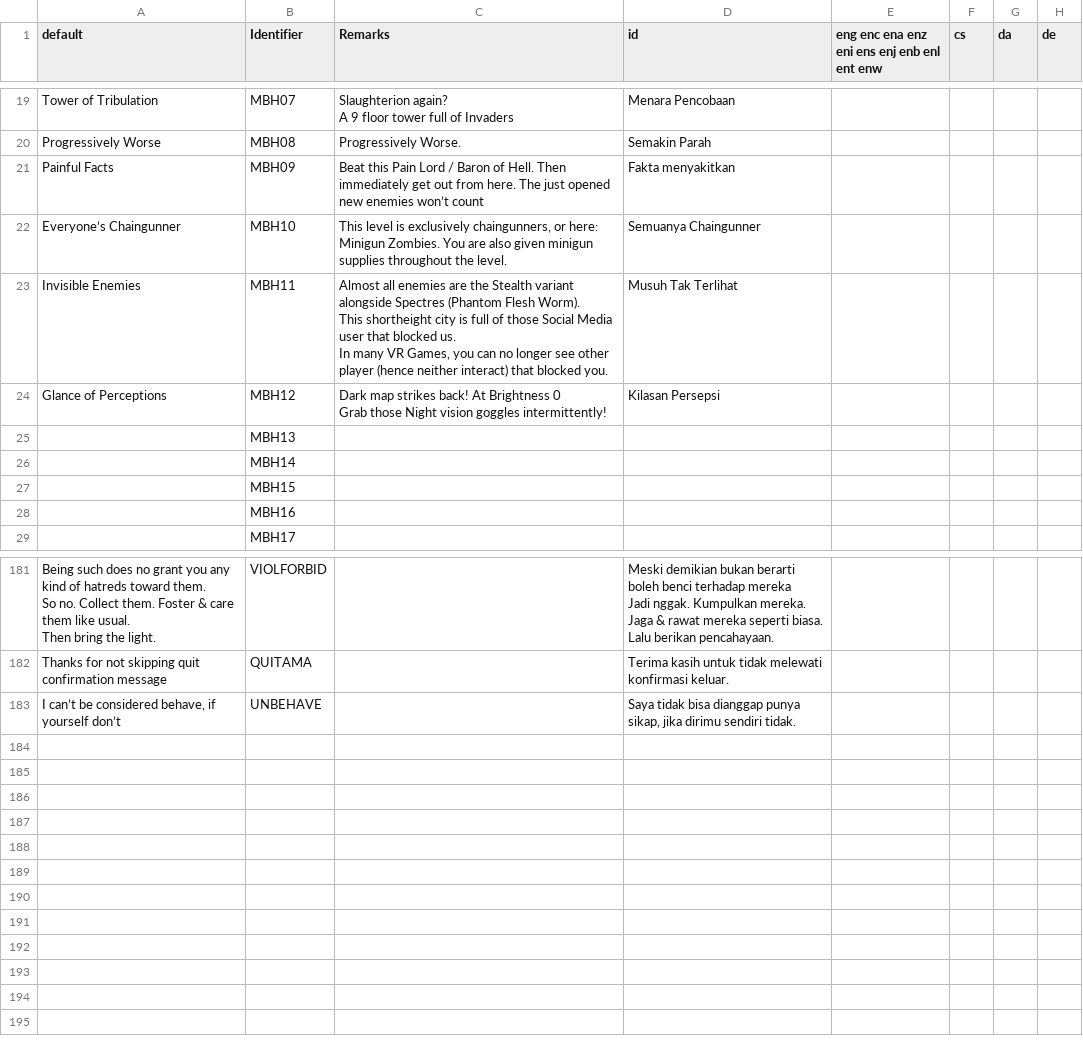
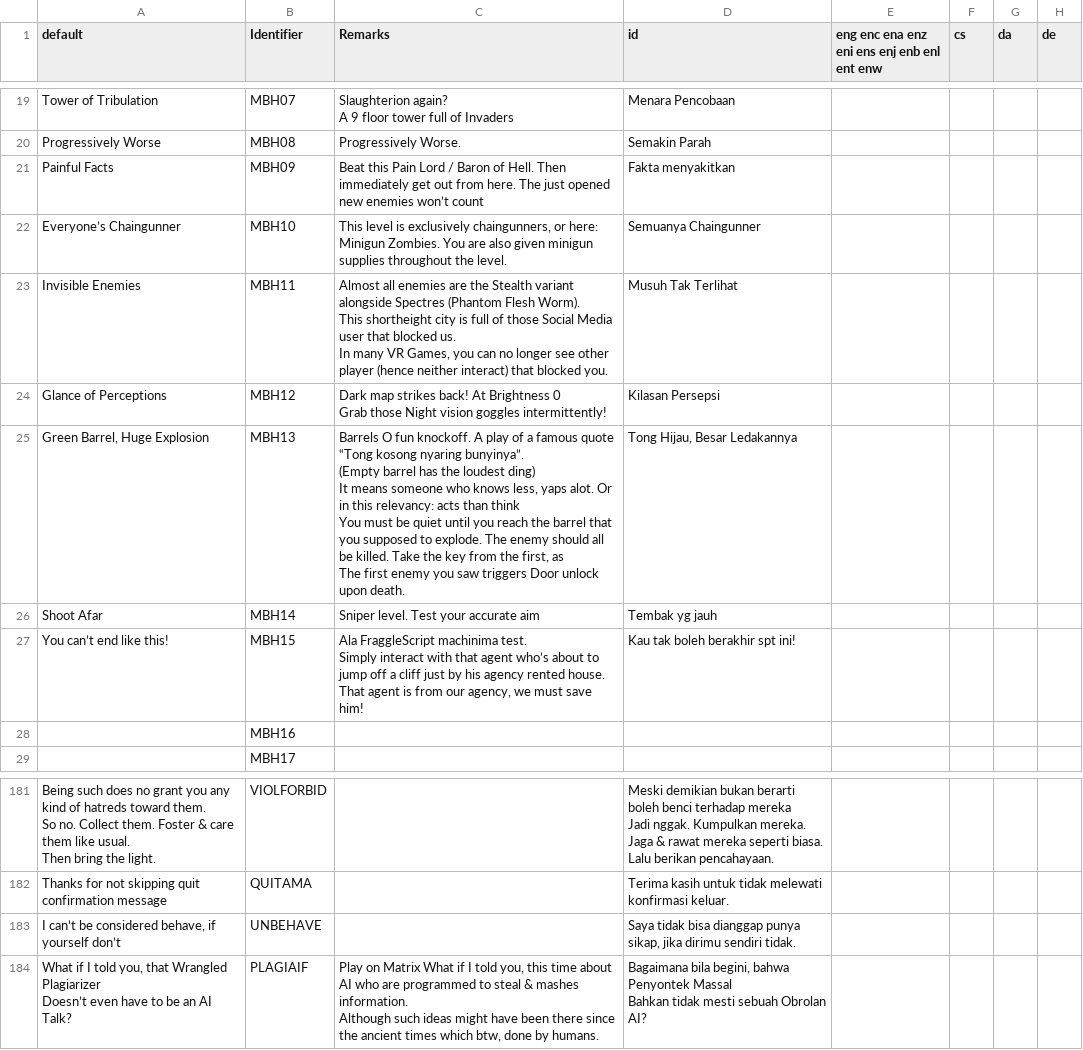
Before and after one commit to Perkedel/Lah-Mboh, a CSV file: LANGUAGE.csv, drawn as a sheet; only a part is shown, gaps mark what is left out.

```diff
--- a/LANGUAGE.csv
+++ b/LANGUAGE.csv
@@ -28,5 +28,11 @@ Glance of Perceptions,MBH12,"Dark map strikes back! At Brightness 0
 Grab those Night vision goggles intermittently!",Kilasan Persepsi,,,,
-,MBH13,,,,,,
-,MBH14,,,,,,
-,MBH15,,,,,,
+"Green Barrel, Huge Explosion",MBH13,"Barrels O fun knockoff. A play of a famous quote “Tong kosong nyaring bunyinya”.
+(Empty barrel has the loudest ding)
+It means someone who knows less, yaps alot. Or in this relevancy: acts than think
+You must be quiet until you reach the barrel that you supposed to explode. The enemy should all be killed. Take the key from the first, as
+The first enemy you saw triggers Door unlock upon death.","Tong Hijau, Besar Ledakannya",,,,
+Shoot Afar,MBH14,Sniper level. Test your accurate aim,Tembak yg jauh,,,,
+You can’t end like this!,MBH15,"Ala FraggleScript machinima test.
+Simply interact with that agent who’s about to jump off a cliff just by his agency rented house.
+That agent is from our agency, we must save him!",Kau tak boleh berakhir spt ini!,,,,
 ,MBH16,,,,,,
@@ -562 +568,5 @@ Thanks for not skipping quit confirmation message,QUITAMA,,Terima kasih untuk ti
 "I can’t be considered behave, if yourself don’t",UNBEHAVE,,"Saya tidak bisa dianggap punya sikap, jika dirimu sendiri tidak.",,,,
+"What if I told you, that Wrangled Plagiarizer
+Doesn’t even have to be an AI Talk?",PLAGIAIF,"Play on Matrix What if I told you, this time about AI who are programmed to steal & mashes information.
+Although such ideas might have been there since the ancient times which btw, done by humans.","Bagaimana bila begini, bahwa Penyontek Massal
+Bahkan tidak mesti sebuah Obrolan AI?",,,,
```
Also changed, not shown: 4 other files.
